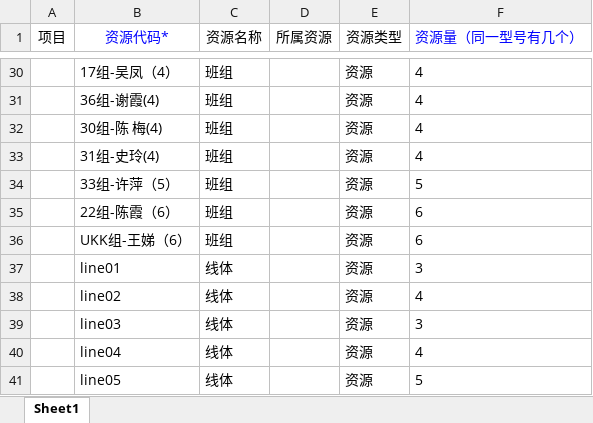
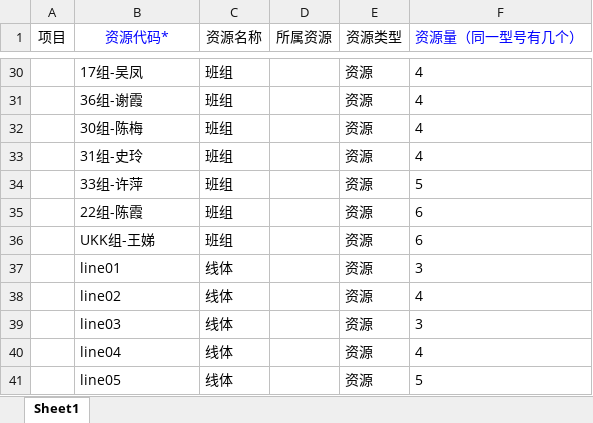
Before and after one commit to CCl4-NJU/InternetPlusProject, an Excel workbook: LegacySystem/src/main/resources/excel/resource.xlsx, sheet Sheet1, drawn as a sheet; only a part is shown, gaps mark what is left out; values as stored, in another font and other column widths than the file's, no borders; the diff covers the shown part only; the diff names each change by its address in the sheet, - before the commit and + after, or states it on an @@ line.

```diff
--- a/LegacySystem/src/main/resources/excel/resource.xlsx (sheet Sheet1)
+++ b/LegacySystem/src/main/resources/excel/resource.xlsx (sheet Sheet1)
-B30 (资源代码*): 17组-吴凤（4）
+B30 (资源代码*): 17组-吴凤
-B31 (资源代码*): 36组-谢霞(4)
+B31 (资源代码*): 36组-谢霞
-B32 (资源代码*): 30组-陈 梅(4)
+B32 (资源代码*): 30组-陈梅
-B33 (资源代码*): 31组-史玲(4)
+B33 (资源代码*): 31组-史玲
-B34 (资源代码*): 33组-许萍（5）
+B34 (资源代码*): 33组-许萍
-B35 (资源代码*): 22组-陈霞（6）
+B35 (资源代码*): 22组-陈霞
-B36 (资源代码*): UKK组-王娣（6）
+B36 (资源代码*): UKK组-王娣
```
Also changed, not shown: 27 edited cells elsewhere in this sheet, LegacySystem/src/main/resources/excel/calendar.xlsx, 5 other files.
